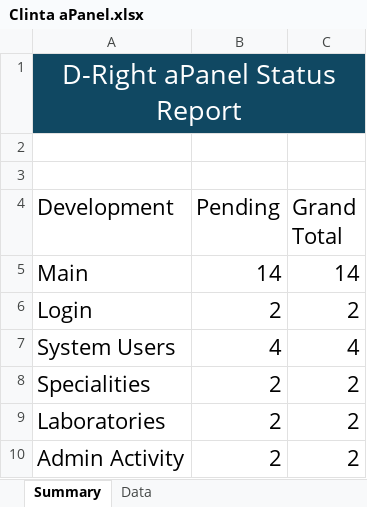
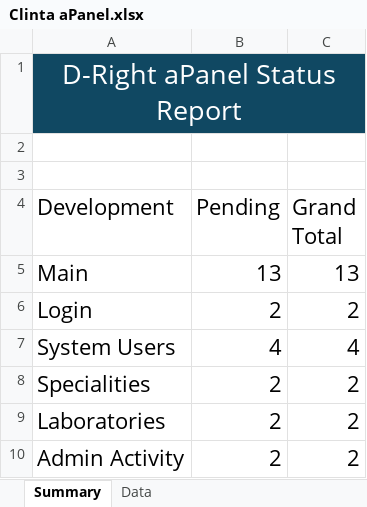
Before and after one commit to orixestech/admin.dright.pk, an Excel workbook: docs/Clinta aPanel.xlsx, sheet Summary, drawn as a sheet; only a part is shown; values as stored, in another font and other column widths than the file's, no borders; the diff covers the shown part only; the diff names each change by its address in the sheet, - before the commit and + after, or states it on an @@ line.

```diff
--- a/docs/Clinta aPanel.xlsx (sheet Summary)
+++ b/docs/Clinta aPanel.xlsx (sheet Summary)
-B5 (Pending): 14
+B5 (Pending): 13
-C5 (Grand Total): 14
+C5 (Grand Total): 13
```
Also changed, not shown: 4 added rows, 5 removed rows and 8 edited cells elsewhere in this sheet, sheet Data, 5 other files.
